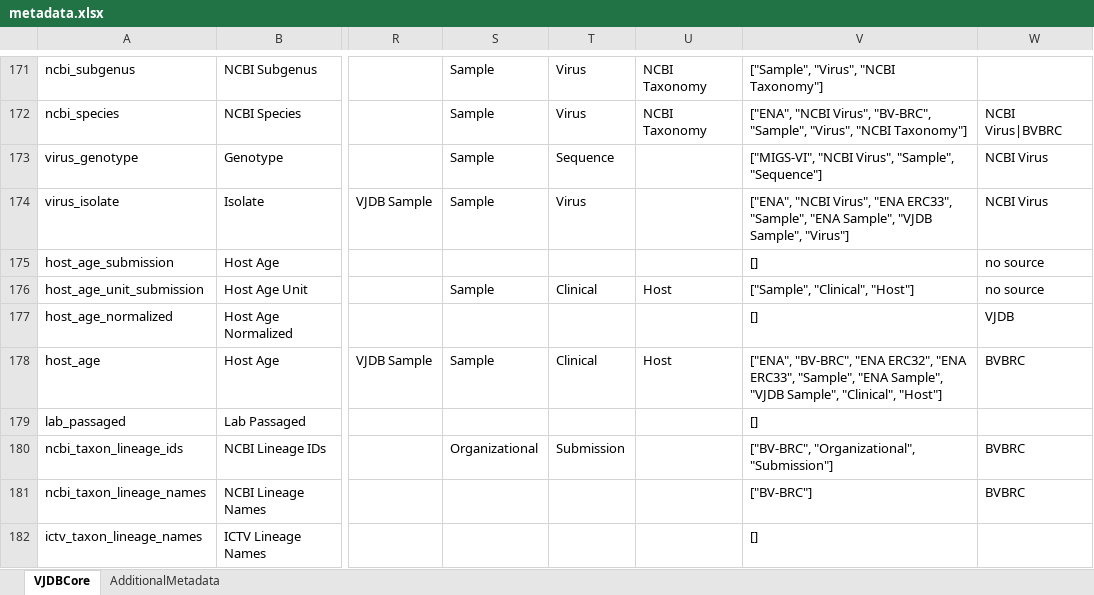
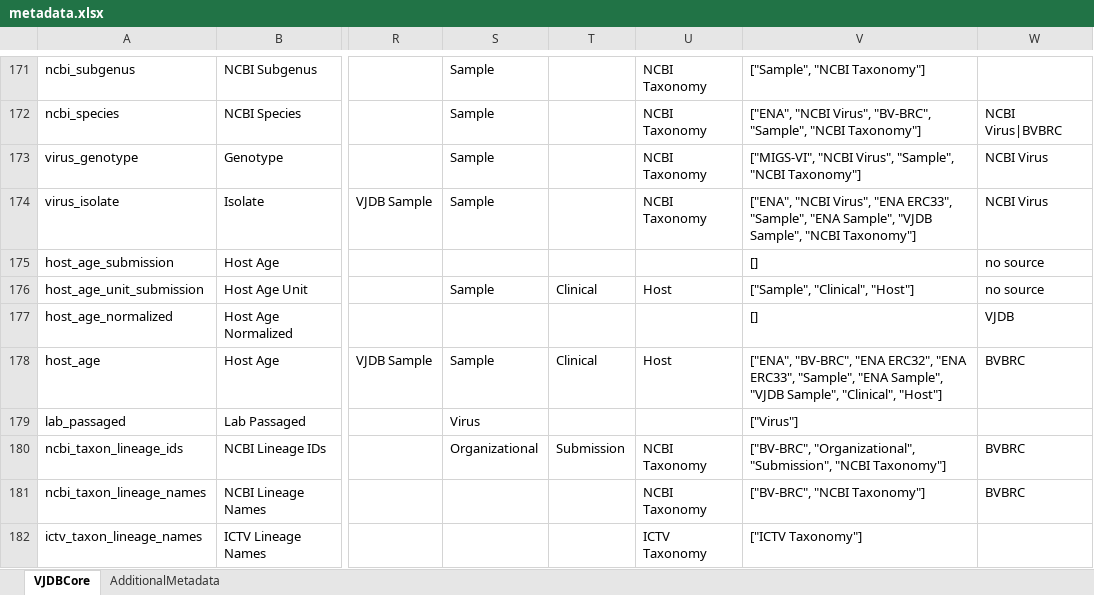
Before and after one commit to VirJenDB/virjendb_metadata, an Excel workbook: metadata.xlsx, sheet VJDBCore, drawn as a sheet; only a part is shown, gaps mark what is left out; values as stored, in another font and other column widths than the file's, no borders; conditional formats not drawn; the diff covers the shown part only; the diff names each change by its address in the sheet, - before the commit and + after, or states it on an @@ line.

```diff
--- a/metadata.xlsx (sheet VJDBCore)
+++ b/metadata.xlsx (sheet VJDBCore)
-T171:T172: Virus
+T171:T172: (empty)
-V171: ["Sample", "Virus", "NCBI Taxonomy"]
+V171: ["Sample", "NCBI Taxonomy"]
-V172: …"BV-BRC", "Sample", "Virus", "NCBI Taxonomy"]
+V172: …"BV-BRC", "Sample", "NCBI Taxonomy"]
-T173: Sequence
+T173: (empty)
-U173:U174: (empty)
+U173:U174: NCBI Taxonomy
-V173: …Virus", "Sample", "Sequence"]
+V173: …Virus", "Sample", "NCBI Taxonomy"]
-T174: Virus
+T174: (empty)
-V174: …"VJDB Sample", "Virus"]
+V174: …"VJDB Sample", "NCBI Taxonomy"]
-S179: (empty)
+S179: Virus
-V179: []
+V179: ["Virus"]
-U180:U181: (empty)
+U180:U181: NCBI Taxonomy
-V180: ["BV-BRC", "Organizational", "Submission"]
+V180: ["BV-BRC", "Organizational", "Submission", "NCBI Taxonomy"]
-V181: ["BV-BRC"]
+V181: ["BV-BRC", "NCBI Taxonomy"]
-U182: (empty)
+U182: ICTV Taxonomy
-V182: []
+V182: ["ICTV Taxonomy"]
```
Also changed, not shown: 83 edited cells and cell formats elsewhere in this sheet.
